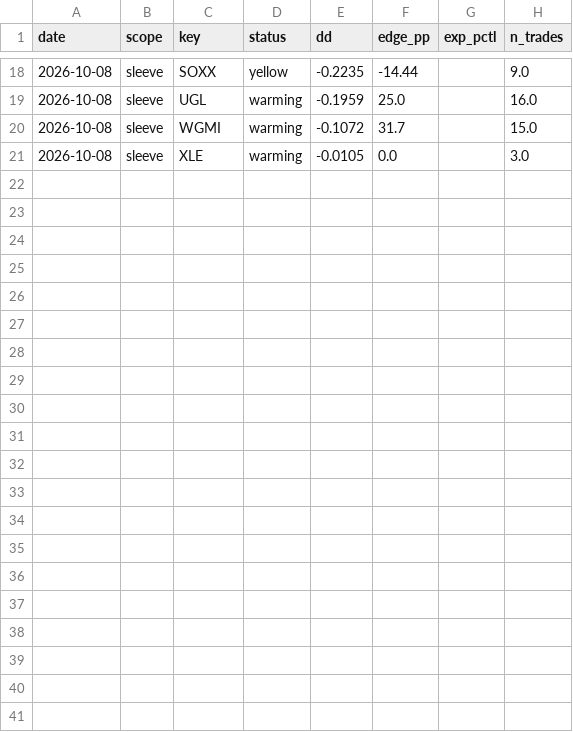
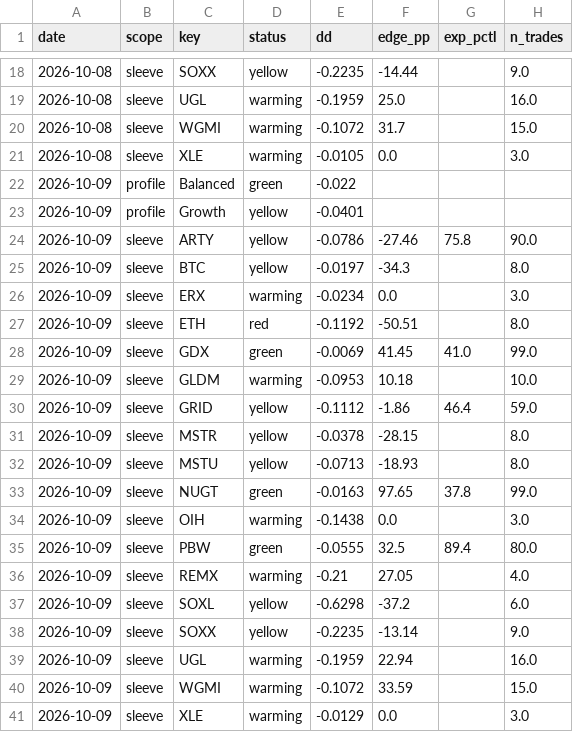
Before and after one commit to yoursprerit/btc-range-model, a CSV file: data/overall/health_history_v2.csv, drawn as a sheet; only a part is shown, gaps mark what is left out.

```diff
--- a/data/overall/health_history_v2.csv
+++ b/data/overall/health_history_v2.csv
@@ -21 +21,21 @@ date,scope,key,status,dd,edge_pp,exp_pctl,n_trades
 2026-10-08,sleeve,XLE,warming,-0.0105,0.0,,3.0
+2026-10-09,profile,Balanced,green,-0.022,,,
+2026-10-09,profile,Growth,yellow,-0.0401,,,
+2026-10-09,sleeve,ARTY,yellow,-0.0786,-27.46,75.8,90.0
+2026-10-09,sleeve,BTC,yellow,-0.0197,-34.3,,8.0
+2026-10-09,sleeve,ERX,warming,-0.0234,0.0,,3.0
+2026-10-09,sleeve,ETH,red,-0.1192,-50.51,,8.0
+2026-10-09,sleeve,GDX,green,-0.0069,41.45,41.0,99.0
+2026-10-09,sleeve,GLDM,warming,-0.0953,10.18,,10.0
+2026-10-09,sleeve,GRID,yellow,-0.1112,-1.86,46.4,59.0
+2026-10-09,sleeve,MSTR,yellow,-0.0378,-28.15,,8.0
+2026-10-09,sleeve,MSTU,yellow,-0.0713,-18.93,,8.0
+2026-10-09,sleeve,NUGT,green,-0.0163,97.65,37.8,99.0
+2026-10-09,sleeve,OIH,warming,-0.1438,0.0,,3.0
+2026-10-09,sleeve,PBW,green,-0.0555,32.5,89.4,80.0
+2026-10-09,sleeve,REMX,warming,-0.21,27.05,,4.0
+2026-10-09,sleeve,SOXL,yellow,-0.6298,-37.2,,6.0
+2026-10-09,sleeve,SOXX,yellow,-0.2235,-13.14,,9.0
+2026-10-09,sleeve,UGL,warming,-0.1959,22.94,,16.0
+2026-10-09,sleeve,WGMI,warming,-0.1072,33.59,,15.0
+2026-10-09,sleeve,XLE,warming,-0.0129,0.0,,3.0
```
Also changed, not shown: data/overall/health_history.csv, data/overall/health_history_v1.csv, 27 other files.
